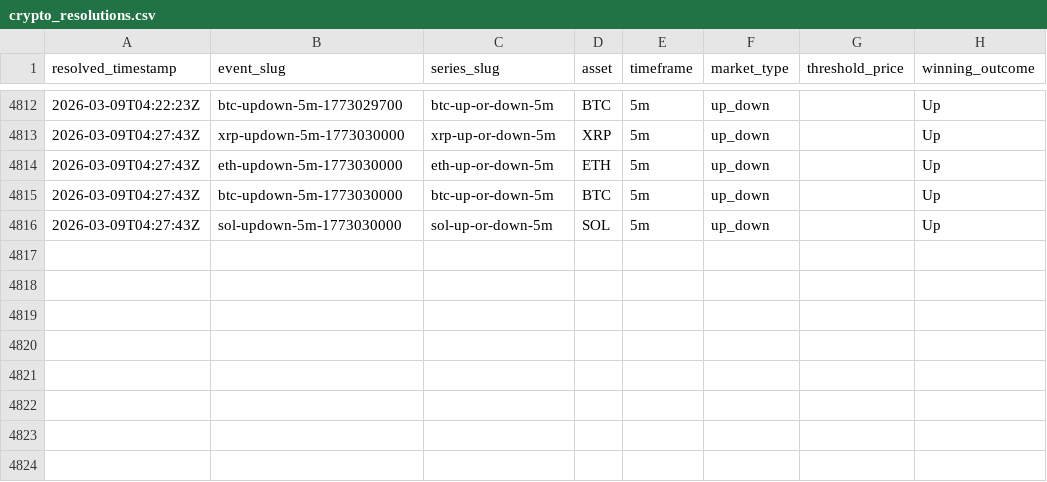
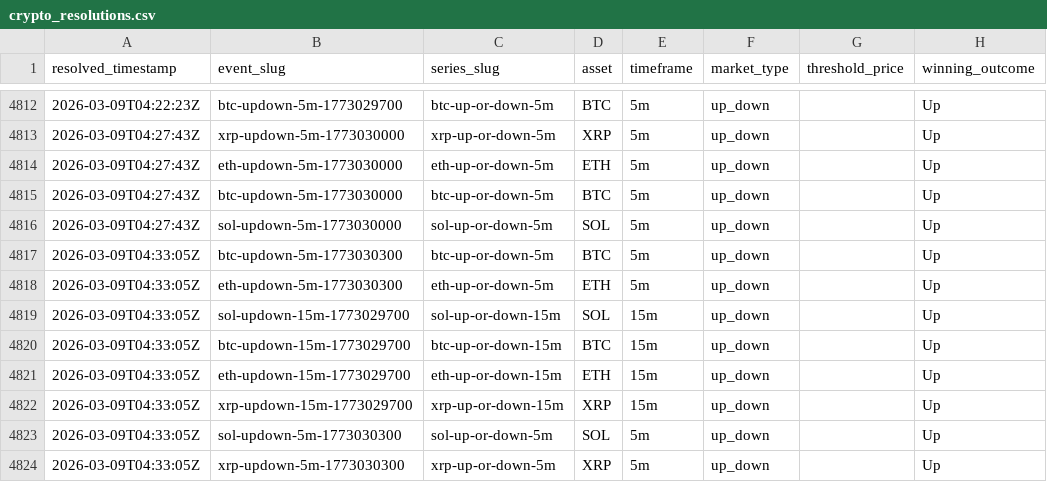
Before and after one commit to kuchak/PM-Trader, a CSV file: data/crypto_resolutions.csv, drawn as a sheet; only a part is shown, gaps mark what is left out.

```diff
--- a/data/crypto_resolutions.csv
+++ b/data/crypto_resolutions.csv
@@ -4816 +4816,9 @@ resolved_timestamp,event_slug,series_slug,asset,timeframe,market_type,threshold_
 2026-03-09T04:27:43Z,sol-updown-5m-1773030000,sol-up-or-down-5m,SOL,5m,up_down,,Up
+2026-03-09T04:33:05Z,btc-updown-5m-1773030300,btc-up-or-down-5m,BTC,5m,up_down,,Up
+2026-03-09T04:33:05Z,eth-updown-5m-1773030300,eth-up-or-down-5m,ETH,5m,up_down,,Up
+2026-03-09T04:33:05Z,sol-updown-15m-1773029700,sol-up-or-down-15m,SOL,15m,up_down,,Up
+2026-03-09T04:33:05Z,btc-updown-15m-1773029700,btc-up-or-down-15m,BTC,15m,up_down,,Up
+2026-03-09T04:33:05Z,eth-updown-15m-1773029700,eth-up-or-down-15m,ETH,15m,up_down,,Up
+2026-03-09T04:33:05Z,xrp-updown-15m-1773029700,xrp-up-or-down-15m,XRP,15m,up_down,,Up
+2026-03-09T04:33:05Z,sol-updown-5m-1773030300,sol-up-or-down-5m,SOL,5m,up_down,,Up
+2026-03-09T04:33:05Z,xrp-updown-5m-1773030300,xrp-up-or-down-5m,XRP,5m,up_down,,Up
```
Also changed, not shown: 1 other file.
